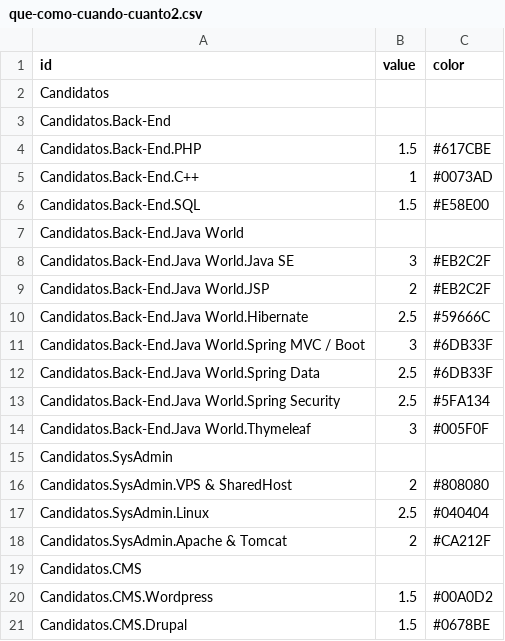
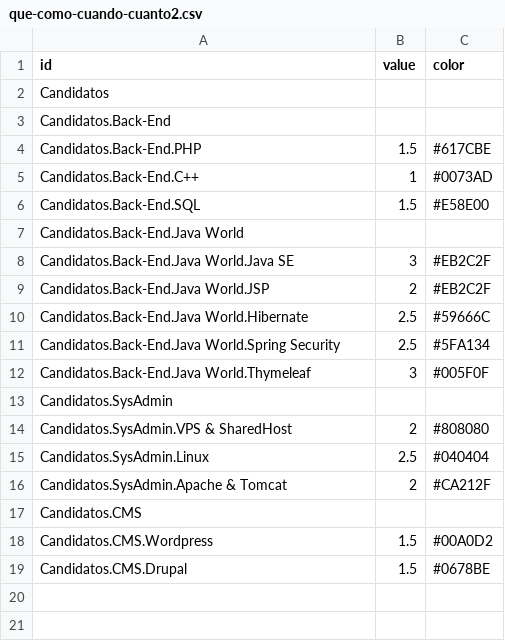
Before and after one commit to citizenrabioso/datosvarios, a CSV file: que-como-cuando-cuanto2.csv, drawn as a sheet.

Commit message:
Update que-como-cuando-cuanto2.csv

```diff
--- a/que-como-cuando-cuanto2.csv
+++ b/que-como-cuando-cuanto2.csv
@@ -10,4 +10,2 @@ Candidatos.Back-End.Java World.JSP,2,#EB2C2F
 Candidatos.Back-End.Java World.Hibernate,2.5,#59666C
-Candidatos.Back-End.Java World.Spring MVC / Boot,3,#6DB33F
-Candidatos.Back-End.Java World.Spring Data,2.5,#6DB33F
 Candidatos.Back-End.Java World.Spring Security,2.5,#5FA134
```
